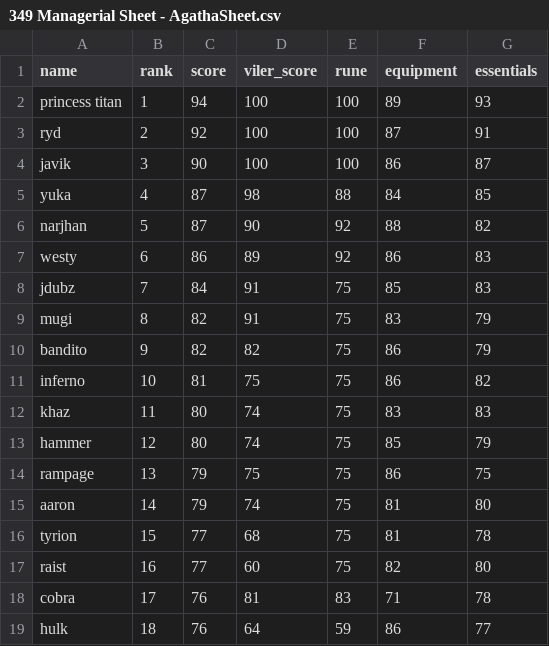
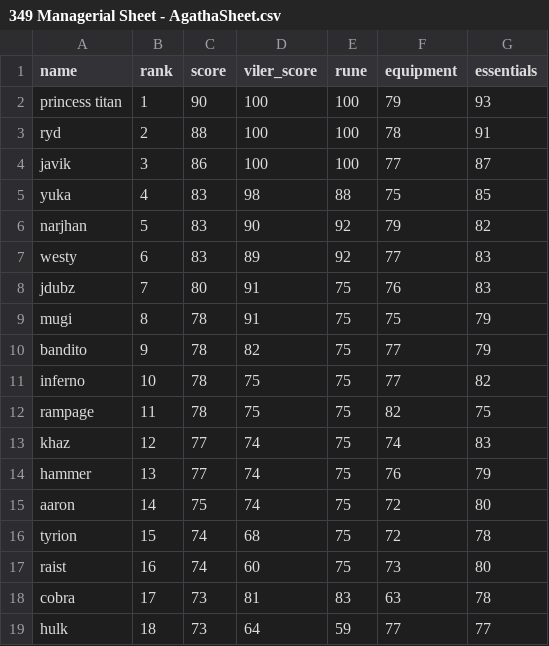
Before and after one commit to Rampage332/Agatha-event-bot, a CSV file: 349 Managerial Sheet - AgathaSheet.csv, drawn as a sheet; only a part is shown; the diff covers the shown part only.

Commit message:
Add files via upload

```diff
--- a/349 Managerial Sheet - AgathaSheet.csv
+++ b/349 Managerial Sheet - AgathaSheet.csv
@@ -1,19 +1,19 @@
 name,rank,score,viler_score,rune,equipment,essentials
-princess titan,1,94,100,100,89,93
-ryd,2,92,100,100,87,91
-javik,3,90,100,100,86,87
-yuka,4,87,98,88,84,85
-narjhan,5,87,90,92,88,82
-westy,6,86,89,92,86,83
-jdubz,7,84,91,75,85,83
-mugi,8,82,91,75,83,79
-bandito,9,82,82,75,86,79
-inferno,10,81,75,75,86,82
-khaz,11,80,74,75,83,83
-hammer,12,80,74,75,85,79
-rampage,13,79,75,75,86,75
-aaron,14,79,74,75,81,80
-tyrion,15,77,68,75,81,78
-raist,16,77,60,75,82,80
-cobra,17,76,81,83,71,78
-hulk,18,76,64,59,86,77
+princess titan,1,90,100,100,79,93
+ryd,2,88,100,100,78,91
+javik,3,86,100,100,77,87
+yuka,4,83,98,88,75,85
+narjhan,5,83,90,92,79,82
+westy,6,83,89,92,77,83
+jdubz,7,80,91,75,76,83
+mugi,8,78,91,75,75,79
+bandito,9,78,82,75,77,79
+inferno,10,78,75,75,77,82
+rampage,11,78,75,75,82,75
+khaz,12,77,74,75,74,83
+hammer,13,77,74,75,76,79
+aaron,14,75,74,75,72,80
+tyrion,15,74,68,75,72,78
+raist,16,74,60,75,73,80
+cobra,17,73,81,83,63,78
+hulk,18,73,64,59,77,77
```
Also changed, not shown: 66 edited cells elsewhere in this file.
